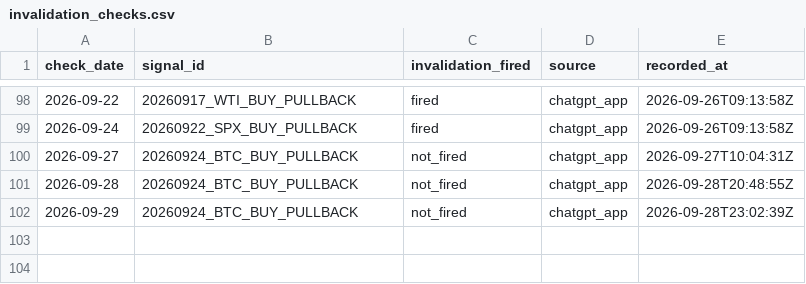
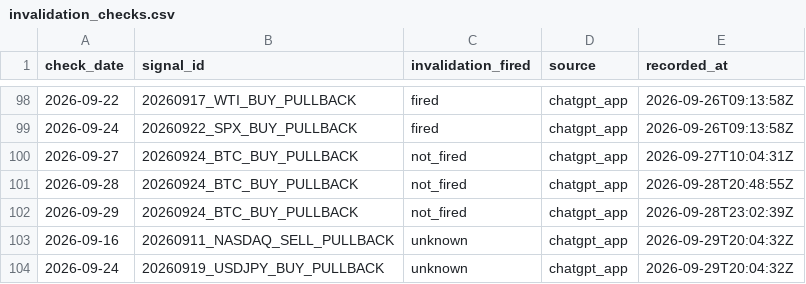
Before and after one commit to Tadaim2tk/tactical-swing-os, a CSV file: data/invalidation_checks.csv, drawn as a sheet; only a part is shown, gaps mark what is left out.

```diff
--- a/data/invalidation_checks.csv
+++ b/data/invalidation_checks.csv
@@ -102 +102,3 @@ check_date,signal_id,invalidation_fired,source,recorded_at
 2026-09-29,20260924_BTC_BUY_PULLBACK,not_fired,chatgpt_app,2026-09-28T23:02:39Z
+2026-09-16,20260911_NASDAQ_SELL_PULLBACK,unknown,chatgpt_app,2026-09-29T20:04:32Z
+2026-09-24,20260919_USDJPY_BUY_PULLBACK,unknown,chatgpt_app,2026-09-29T20:04:32Z
```
Also changed, not shown: 4 other files.
